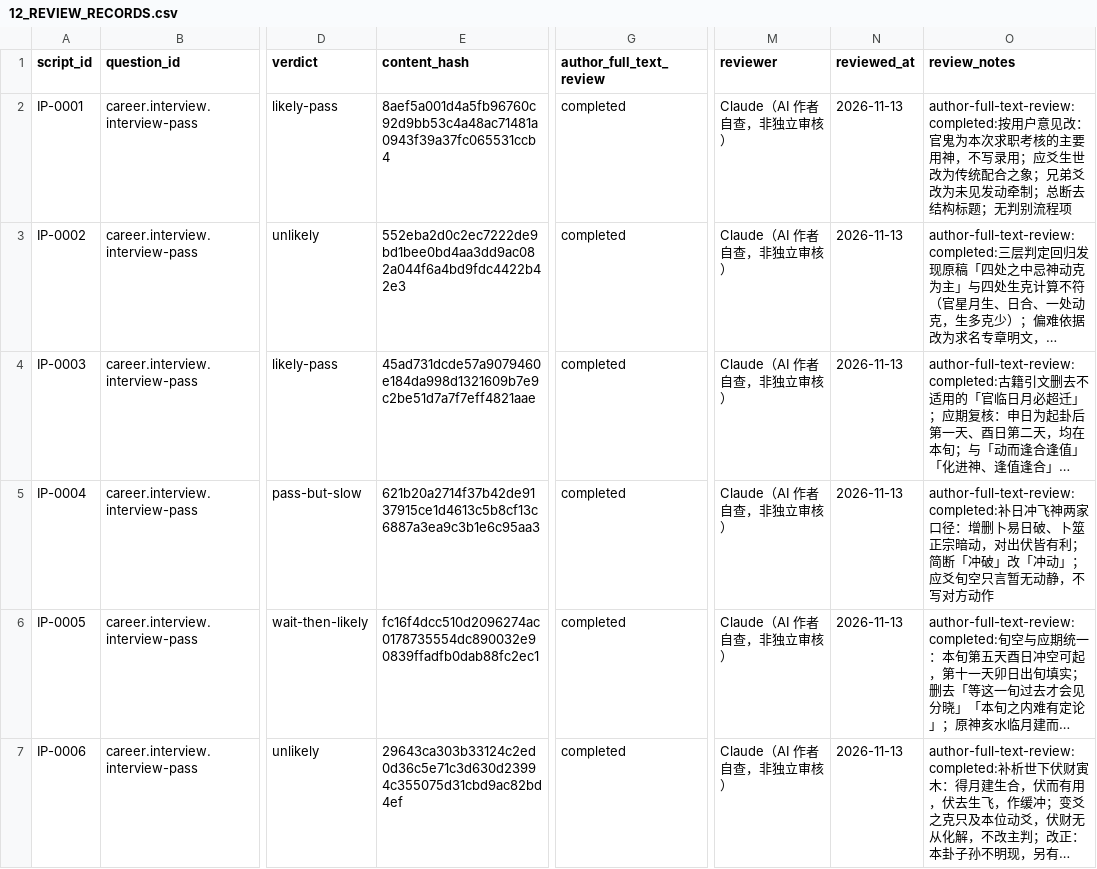
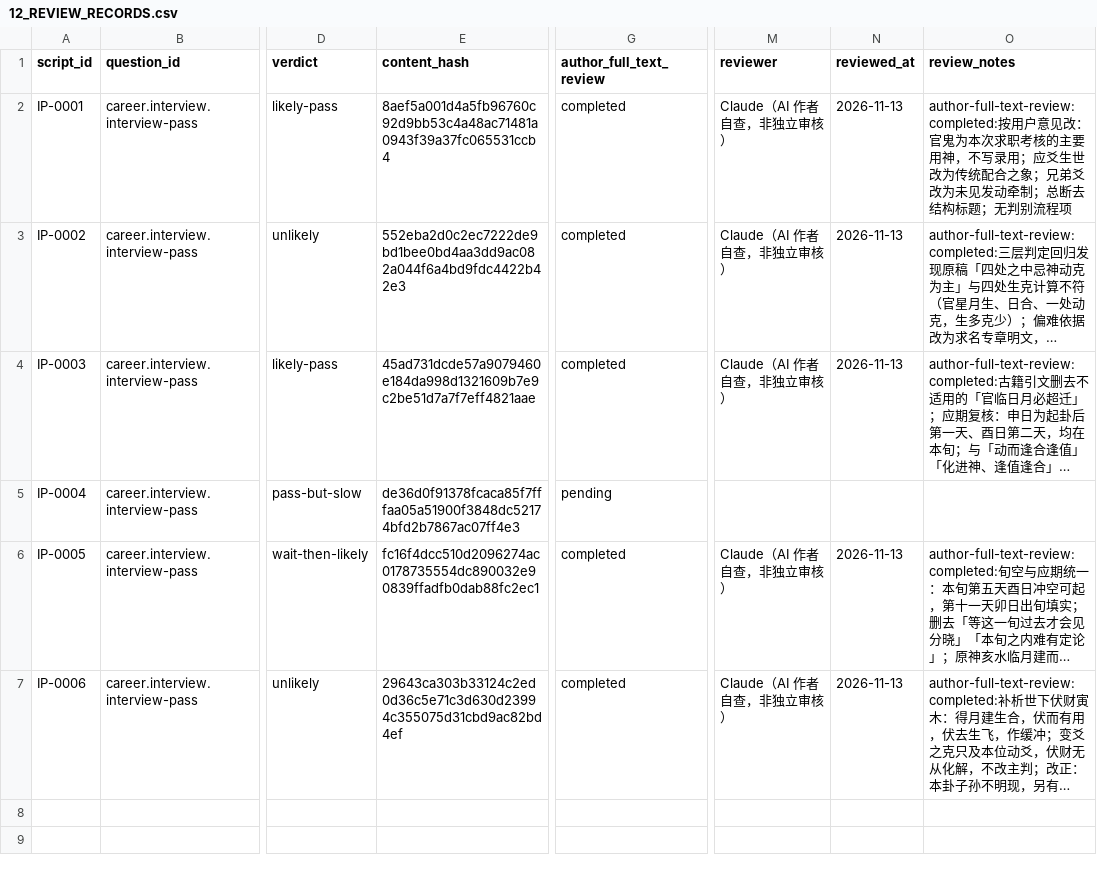
Before and after one commit to turnupmason/Wengua_Liuyao, a CSV file: docs/12_REVIEW_RECORDS.csv, drawn as a sheet; only a part is shown, gaps mark what is left out; long unchanged cells end in …; the diff names each change by its address in the sheet, - before the commit and + after, or states it on an @@ line.

```diff
--- a/docs/12_REVIEW_RECORDS.csv
+++ b/docs/12_REVIEW_RECORDS.csv
-E5 (content_hash): 621b20a2714f37b42de9137915ce1d4613c5b8cf13c6887a3ea9c3b1e6c95aa3
+E5 (content_hash): de36d0f91378fcaca85f7fffaa05a51900f3848dc52174bfd2b7867ac07ff4e3
-G5 (author_full_text_review): completed
+G5 (author_full_text_review): pending
-M5 (reviewer): Claude（AI 作者自查，非独立审核）
+M5 (reviewer): (empty)
-N5 (reviewed_at): 2026-11-13
+N5 (reviewed_at): (empty)
-O5 (review_notes): author-full-text-review:completed:补日冲飞神两家口径：增删卜易日破、卜筮正宗暗动，对出伏皆有利；简断「冲破」改「冲动」；应爻旬空只言暂无动静，不写对方动作
+O5 (review_notes): (empty)
```
Also changed, not shown: 9 other files.
